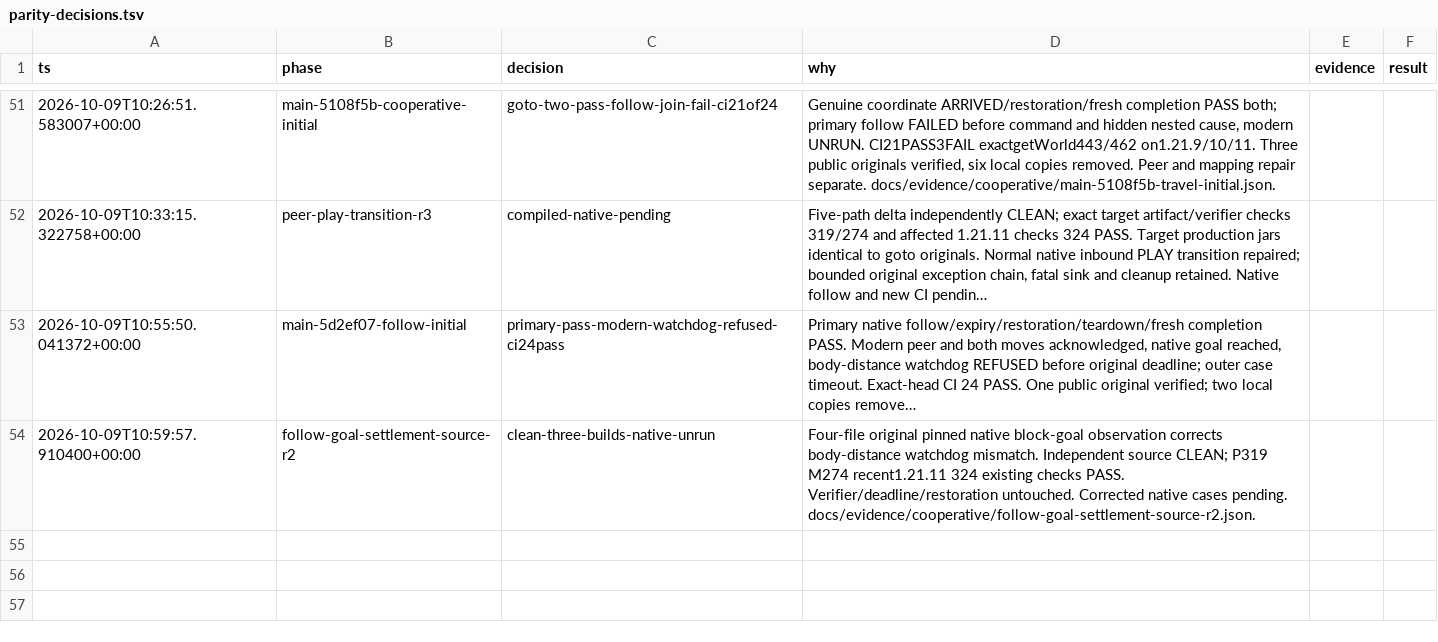
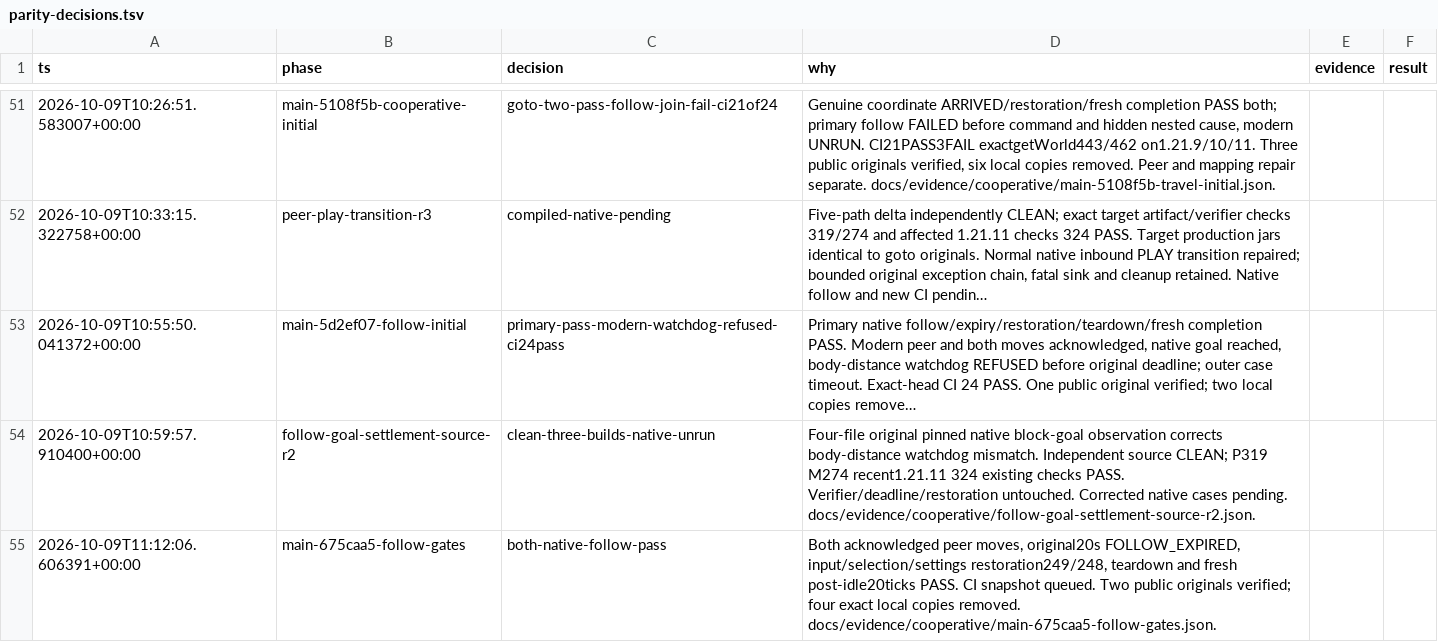
Before and after one commit to luinbytes/lodekeeper, a TSV file: docs/evidence/parity-decisions.tsv, drawn as a sheet; only a part is shown, gaps mark what is left out; long unchanged cells end in ….

Commit message:
Record both native player follow passes

```diff
--- a/docs/evidence/parity-decisions.tsv
+++ b/docs/evidence/parity-decisions.tsv
@@ -54 +54,2 @@ ts	phase	decision	why	evidence	result
 2026-10-09T10:59:57.910400+00:00	follow-goal-settlement-source-r2	clean-three-builds-native-unrun	Four-file original pinned native block-goal observation corrects body-distance watchdog mismatch. Independent source CLEAN; P319 M274 recent1.21.11 324 existing checks PASS. Verifier/deadline/restoration untouched. Corrected native cases pending. docs/evidence/cooperative/follow-goal-settlement-source-r2.json.
+2026-10-09T11:12:06.606391+00:00	main-675caa5-follow-gates	both-native-follow-pass	Both acknowledged peer moves, original20s FOLLOW_EXPIRED, input/selection/settings restoration249/248, teardown and fresh post-idle20ticks PASS. CI snapshot queued. Two public originals verified; four exact local copies removed. docs/evidence/cooperative/main-675caa5-follow-gates.json.
```
Also changed, not shown: 3 other files.
